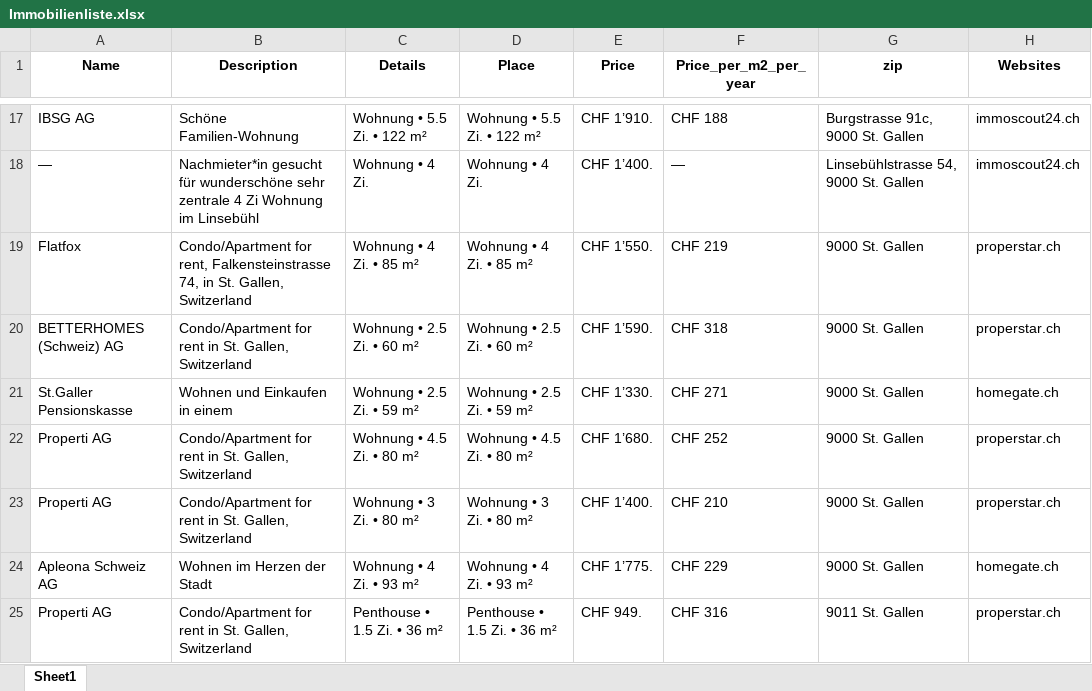
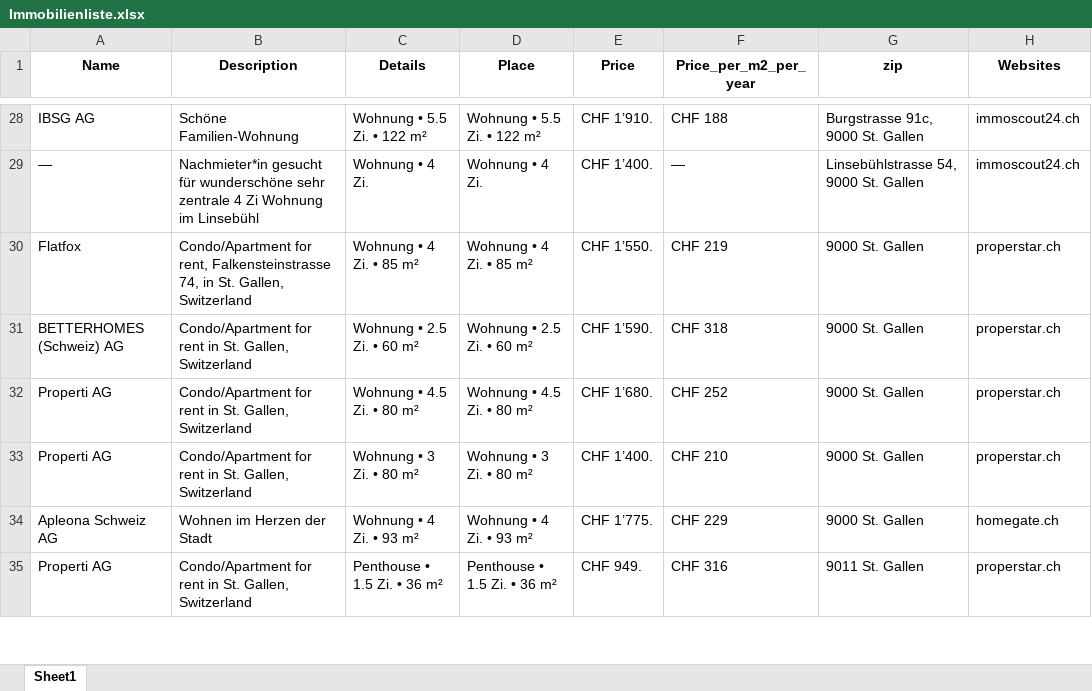
Before and after one commit to lorexzx/CS, an Excel workbook: Immobilienliste.xlsx, sheet Sheet1, drawn as a sheet; only a part is shown, gaps mark what is left out; values as stored, in another font and other column widths than the file's, no borders; removed rows and columns are numbered as before the commit, all else as after; the diff covers the shown part only; the diff names each change by its address in the sheet, - before the commit and + after, or states it on an @@ line.

```diff
--- a/Immobilienliste.xlsx (sheet Sheet1)
+++ b/Immobilienliste.xlsx (sheet Sheet1)
-row 21: St.Galler Pensionskasse | Wohnen und Einkaufen in einem | Wohnung • 2.5 Zi. • 59 m² | Wohnung • 2.5 Zi. • 59 m² | CHF 1’330. | CHF 271 | 9000 St. Gallen | homegate.ch
```
Also changed, not shown: 29 added rows, 28 removed rows and 24 edited cells elsewhere in this sheet.
